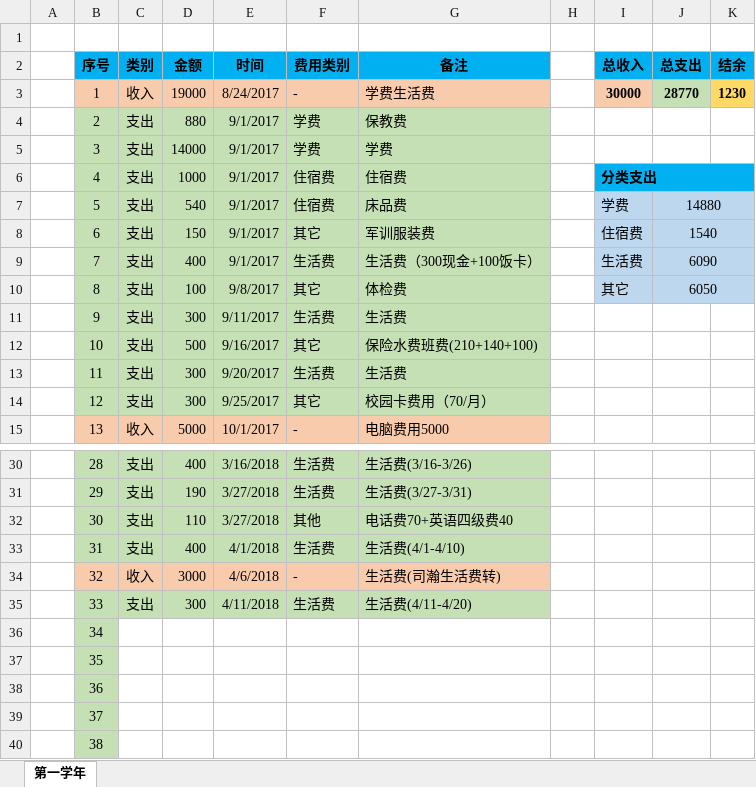
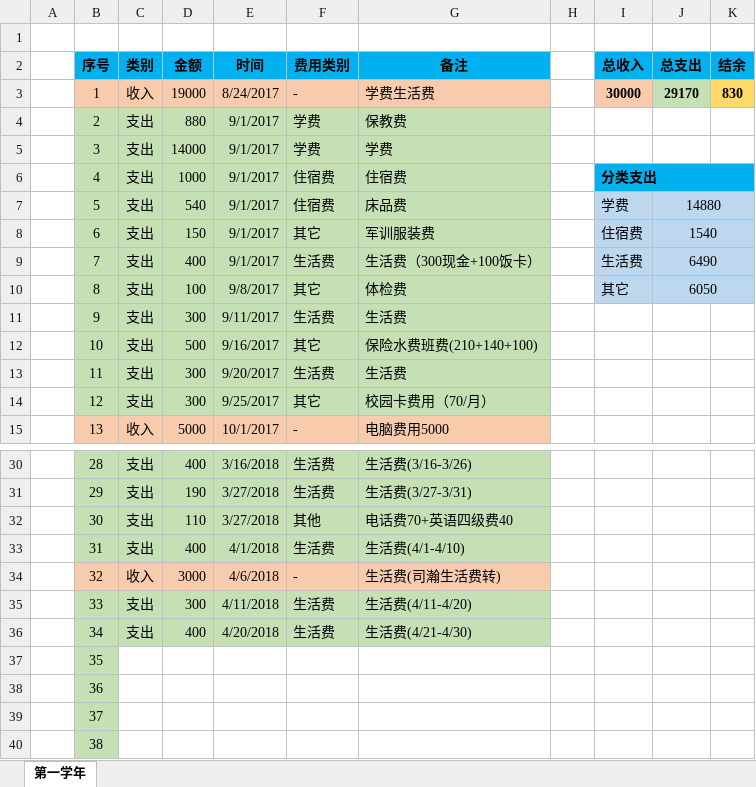
Before and after one commit to Wongfu/WanhaoBillDetails, an Excel workbook: WanHaoBillDetails.xlsx, sheet 第一学年, drawn as a sheet; only a part is shown, gaps mark what is left out; values as stored, in another font and other column widths than the file's, no borders; the diff names each change by its address in the sheet, - before the commit and + after, or states it on an @@ line.

Commit message:
Update on 2018-04-24, 支出生活费400

```diff
--- a/WanHaoBillDetails.xlsx (sheet 第一学年)
+++ b/WanHaoBillDetails.xlsx (sheet 第一学年)
-J3 (总支出): 28770
+J3 (总支出): 29170
-K3 (结余): 1230
+K3 (结余): 830
-J9 (总支出): 6090
+J9 (总支出): 6490
-C36 (类别): (empty)
+C36 (类别): 支出
-C36:G36 fill: none
+C36:G36 fill: #C5E0B4
-D36 (金额): (empty)
+D36 (金额): 400
-E36 (时间): (empty)
+E36 (时间): 4/20/2018
-F36 (费用类别): (empty)
+F36 (费用类别): 生活费
-G36 (备注): (empty)
+G36 (备注): 生活费(4/21-4/30)
```
